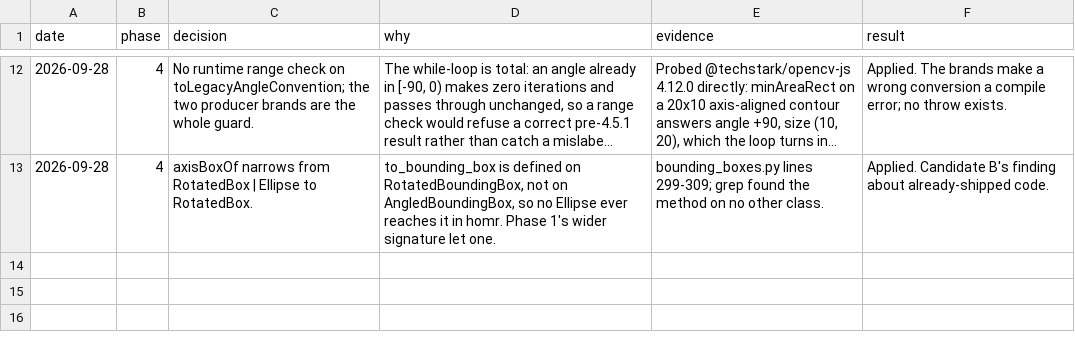
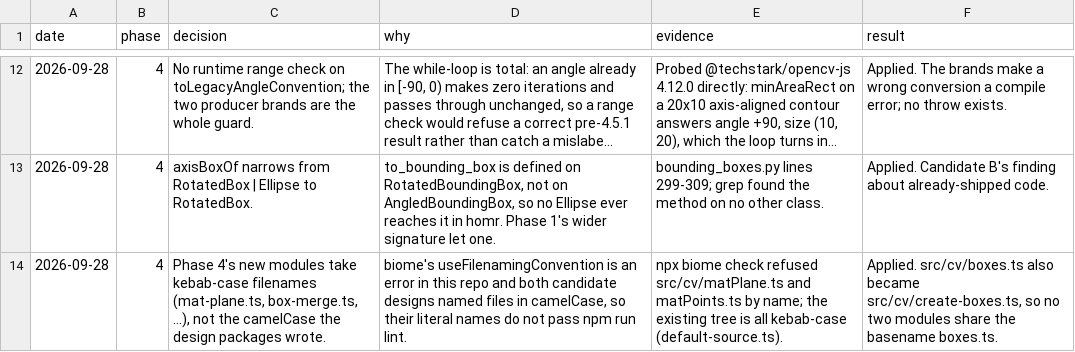
Before and after one commit to jymen/homr-web, a TSV file: docs/decisions.tsv, drawn as a sheet; only a part is shown, gaps mark what is left out; long unchanged cells end in ….

```diff
--- a/docs/decisions.tsv
+++ b/docs/decisions.tsv
@@ -13 +13,2 @@ date	phase	decision	why	evidence	result
 2026-09-28	4	axisBoxOf narrows from RotatedBox | Ellipse to RotatedBox.	to_bounding_box is defined on RotatedBoundingBox, not on AngledBoundingBox, so no Ellipse ever reaches it in homr. Phase 1's wider signature let one.	bounding_boxes.py lines 299-309; grep found the method on no other class.	Applied. Candidate B's finding about already-shipped code.
+2026-09-28	4	Phase 4's new modules take kebab-case filenames (mat-plane.ts, box-merge.ts, ...), not the camelCase the design packages wrote.	biome's useFilenamingConvention is an error in this repo and both candidate designs named files in camelCase, so their literal names do not pass npm run lint.	npx biome check refused src/cv/matPlane.ts and matPoints.ts by name; the existing tree is all kebab-case (default-source.ts).	Applied. src/cv/boxes.ts also became src/cv/create-boxes.ts, so no two modules share the basename boxes.ts.
```
Also changed, not shown: 7 other files.
